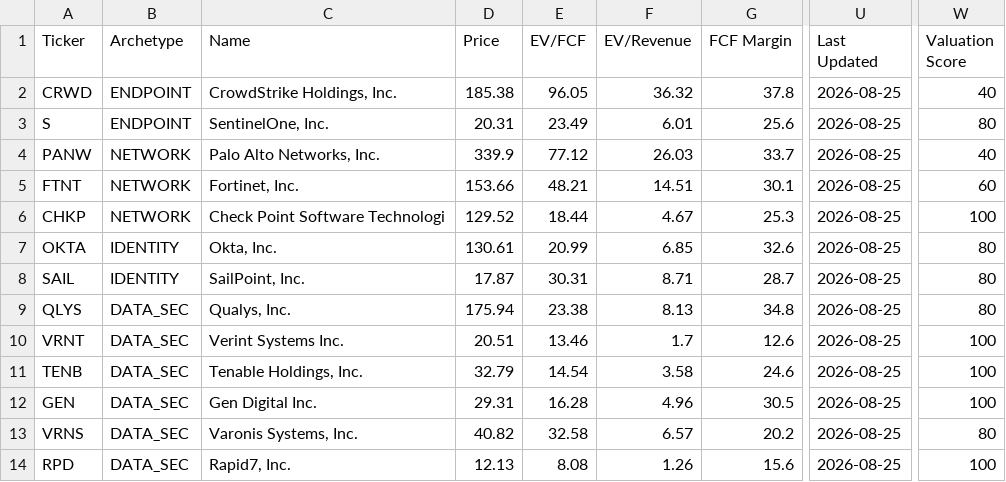
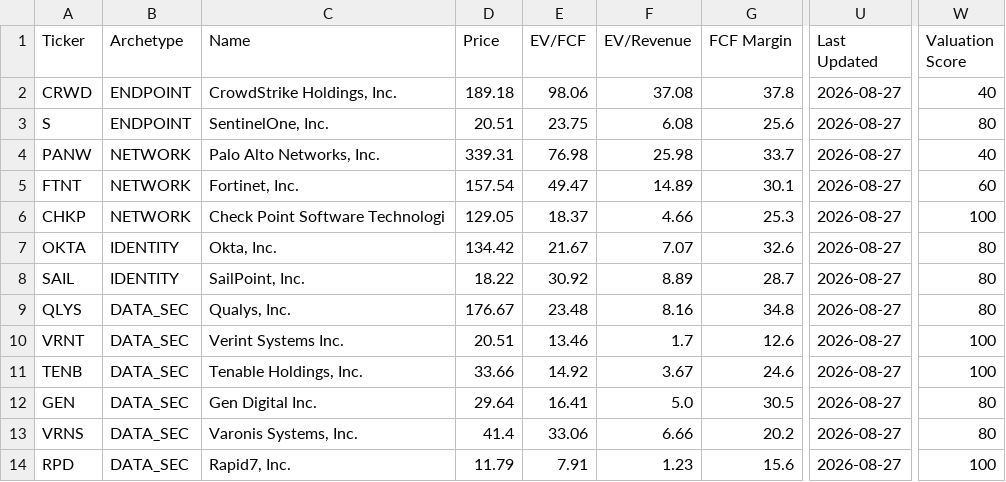
Before and after one commit to NersesArslan/Stockify, a CSV file: data/cyber_scored.csv, drawn as a sheet; only a part is shown, gaps mark what is left out; the diff names each change by its address in the sheet, - before the commit and + after, or states it on an @@ line.

```diff
--- a/data/cyber_scored.csv
+++ b/data/cyber_scored.csv
-D2 (Price): 185.38
+D2 (Price): 189.18
-E2 (EV/FCF): 96.05
+E2 (EV/FCF): 98.06
-F2 (EV/Revenue): 36.32
+F2 (EV/Revenue): 37.08
-U2:U14 (Last Updated): 2026-08-25
+U2:U14 (Last Updated): 2026-08-27
-D3 (Price): 20.31
+D3 (Price): 20.51
-E3 (EV/FCF): 23.49
+E3 (EV/FCF): 23.75
-F3 (EV/Revenue): 6.01
+F3 (EV/Revenue): 6.08
-D4 (Price): 339.9
+D4 (Price): 339.31
-E4 (EV/FCF): 77.12
+E4 (EV/FCF): 76.98
-F4 (EV/Revenue): 26.03
+F4 (EV/Revenue): 25.98
-D5 (Price): 153.66
+D5 (Price): 157.54
-E5 (EV/FCF): 48.21
+E5 (EV/FCF): 49.47
-F5 (EV/Revenue): 14.51
+F5 (EV/Revenue): 14.89
-D6 (Price): 129.52
+D6 (Price): 129.05
-E6 (EV/FCF): 18.44
+E6 (EV/FCF): 18.37
-F6 (EV/Revenue): 4.67
+F6 (EV/Revenue): 4.66
-D7 (Price): 130.61
+D7 (Price): 134.42
-E7 (EV/FCF): 20.99
+E7 (EV/FCF): 21.67
-F7 (EV/Revenue): 6.85
+F7 (EV/Revenue): 7.07
-D8 (Price): 17.87
+D8 (Price): 18.22
-E8 (EV/FCF): 30.31
+E8 (EV/FCF): 30.92
-F8 (EV/Revenue): 8.71
+F8 (EV/Revenue): 8.89
-D9 (Price): 175.94
+D9 (Price): 176.67
-E9 (EV/FCF): 23.38
+E9 (EV/FCF): 23.48
-F9 (EV/Revenue): 8.13
+F9 (EV/Revenue): 8.16
-D11 (Price): 32.79
+D11 (Price): 33.66
-E11 (EV/FCF): 14.54
+E11 (EV/FCF): 14.92
-F11 (EV/Revenue): 3.58
+F11 (EV/Revenue): 3.67
-D12 (Price): 29.31
+D12 (Price): 29.64
-E12 (EV/FCF): 16.28
+E12 (EV/FCF): 16.41
-F12 (EV/Revenue): 4.96
+F12 (EV/Revenue): 5.0
-W12 (Valuation Score): 100
+W12 (Valuation Score): 80
-D13 (Price): 40.82
+D13 (Price): 41.4
-E13 (EV/FCF): 32.58
+E13 (EV/FCF): 33.06
-F13 (EV/Revenue): 6.57
+F13 (EV/Revenue): 6.66
-D14 (Price): 12.13
+D14 (Price): 11.79
-E14 (EV/FCF): 8.08
+E14 (EV/FCF): 7.91
-F14 (EV/Revenue): 1.26
+F14 (EV/Revenue): 1.23
```
Also changed, not shown: data/cloud.csv, data/cloud_scored.csv, 6 other files.
